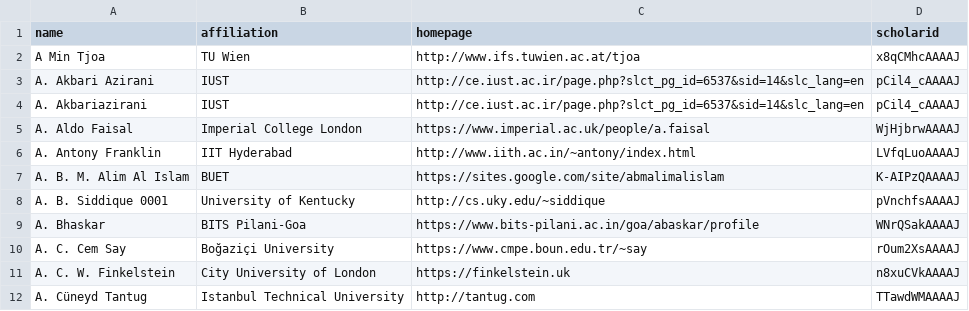
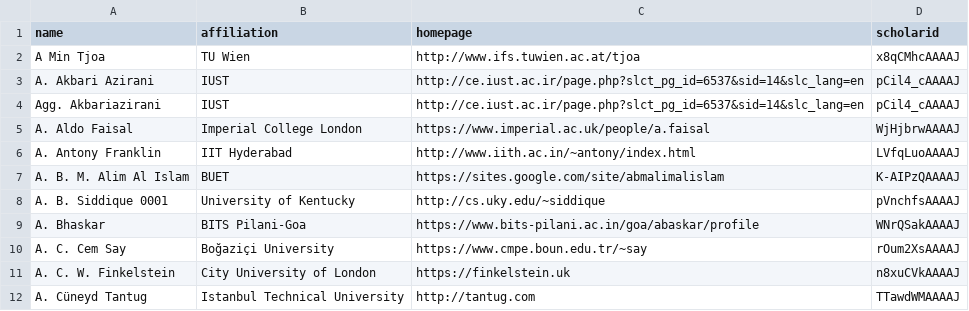
Before and after one commit to emeryberger/test-repo, a CSV file: csrankings-a.csv, drawn as a sheet.

```diff
--- a/csrankings-a.csv
+++ b/csrankings-a.csv
@@ -3,3 +3,3 @@ A Min Tjoa,TU Wien,http://www.ifs.tuwien.ac.at/tjoa,x8qCMhcAAAAJ
 A. Akbari Azirani,IUST,http://ce.iust.ac.ir/page.php?slct_pg_id=6537&sid=14&slc_lang=en,pCil4_cAAAAJ
-A. Akbariazirani,IUST,http://ce.iust.ac.ir/page.php?slct_pg_id=6537&sid=14&slc_lang=en,pCil4_cAAAAJ
+Agg. Akbariazirani,IUST,http://ce.iust.ac.ir/page.php?slct_pg_id=6537&sid=14&slc_lang=en,pCil4_cAAAAJ
 A. Aldo Faisal,Imperial College London,https://www.imperial.ac.uk/people/a.faisal,WjHjbrwAAAAJ
```
Also changed, not shown: 2 other files.
